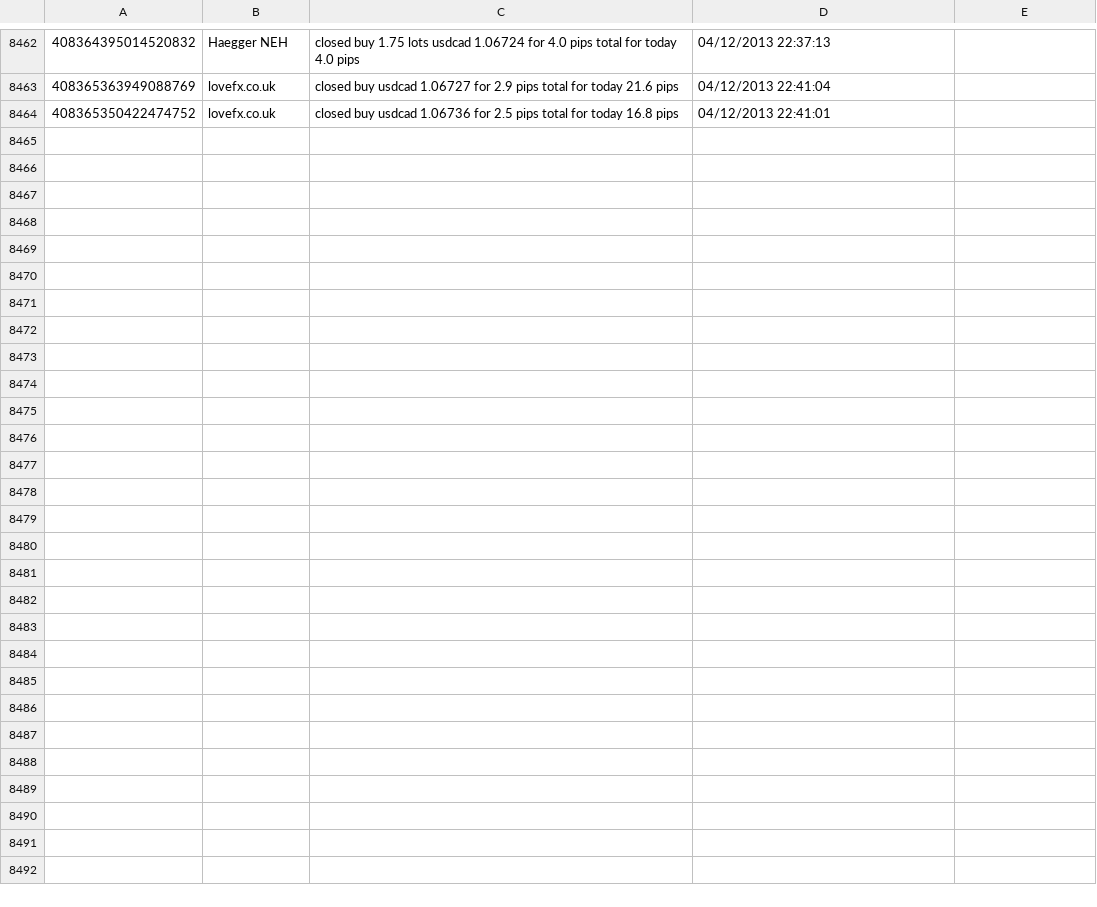
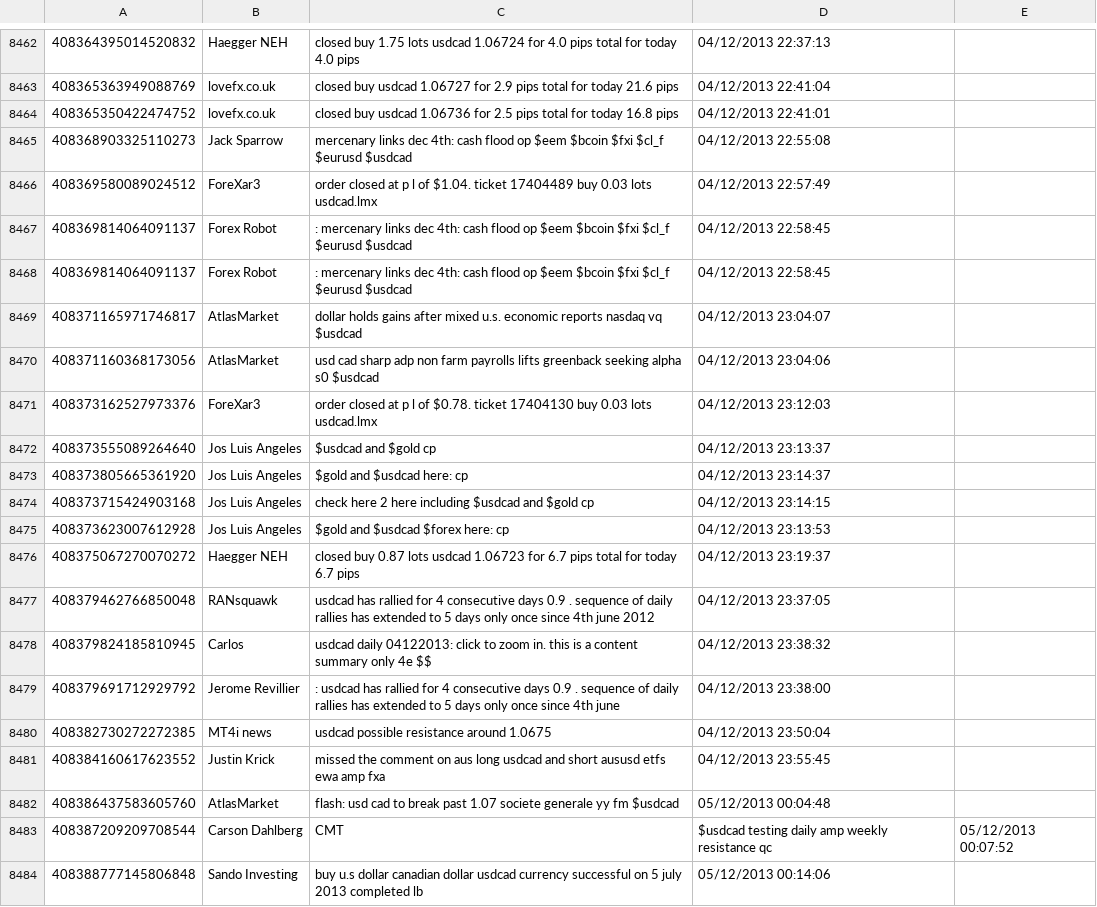
Before and after one commit to miljanm/Sentiment-analyzer-for-trading, a CSV file: My Project/TwitterCrawler/NewData/USDCAD/USDCADRaw.csv, drawn as a sheet; only a part is shown, gaps mark what is left out; the diff covers the shown part only.

```diff
--- a/My Project/TwitterCrawler/NewData/USDCAD/USDCADRaw.csv
+++ b/My Project/TwitterCrawler/NewData/USDCAD/USDCADRaw.csv
@@ -8464 +8464,21 @@
 408365350422474752,lovefx.co.uk,closed buy usdcad 1.06736 for  2.5 pips  total for today  16.8 pips,04/12/2013 22:41:01
+408368903325110273,Jack Sparrow,mercenary links dec 4th: cash flood op $eem $bcoin $fxi $cl_f $eurusd $usdcad,04/12/2013 22:55:08
+408369580089024512,ForeXar3,order closed at p l of $1.04. ticket 17404489 buy 0.03 lots usdcad.lmx,04/12/2013 22:57:49
+408369814064091137,Forex Robot,  : mercenary links dec 4th: cash flood op $eem $bcoin $fxi $cl_f $eurusd $usdcad,04/12/2013 22:58:45
+408369814064091137,Forex Robot,  : mercenary links dec 4th: cash flood op $eem $bcoin $fxi $cl_f $eurusd $usdcad,04/12/2013 22:58:45
+408371165971746817,AtlasMarket,dollar holds gains after mixed u.s. economic reports   nasdaq vq $usdcad,04/12/2013 23:04:07
+408371160368173056,AtlasMarket,usd cad   sharp adp non farm payrolls lifts greenback   seeking alpha s0 $usdcad,04/12/2013 23:04:06
+408373162527973376,ForeXar3,order closed at p l of $0.78. ticket 17404130 buy 0.03 lots usdcad.lmx,04/12/2013 23:12:03
+408373555089264640,Jos Luis Angeles,$usdcad and $gold cp,04/12/2013 23:13:37
+408373805665361920,Jos Luis Angeles,$gold and $usdcad here: cp,04/12/2013 23:14:37
+408373715424903168,Jos Luis Angeles,check here 2 here including $usdcad and $gold cp,04/12/2013 23:14:15
+408373623007612928,Jos Luis Angeles,$gold and $usdcad $forex here: cp,04/12/2013 23:13:53
+408375067270070272,Haegger NEH,closed buy 0.87 lots usdcad 1.06723 for  6.7 pips  total for today  6.7 pips,04/12/2013 23:19:37
+408379462766850048,RANsquawk,usdcad has rallied for 4 consecutive days   0.9  . sequence of daily rallies has extended to 5 days only once since 4th june 2012  ,04/12/2013 23:37:05
+408379824185810945,Carlos ,usdcad   daily 04122013: click to zoom in.    this is a content summary only  4e $$,04/12/2013 23:38:32
+408379691712929792,Jerome Revillier,  : usdcad has rallied for 4 consecutive days   0.9  . sequence of daily rallies has extended to 5 days only once since 4th june ,04/12/2013 23:38:00
+408382730272272385,MT4i news,usdcad possible resistance around 1.0675,04/12/2013 23:50:04
+408384160617623552,Justin Krick,    missed the comment on aus  long usdcad  and short aususd  etfs  ewa amp fxa,04/12/2013 23:55:45
+408386437583605760,AtlasMarket,flash: usd cad to break past 1.07   societe generale   yy fm $usdcad,05/12/2013 00:04:48
+408387209209708544,Carson Dahlberg, CMT,$usdcad testing daily  amp  weekly resistance  qc,05/12/2013 00:07:52
+408388777145806848,Sando Investing,buy   u.s dollar canadian dollar   usdcad   currency   successful on 5 july 2013  completed  lb,05/12/2013 00:14:06
```
Also changed, not shown: 10 added rows elsewhere in this file, 14 other files.
